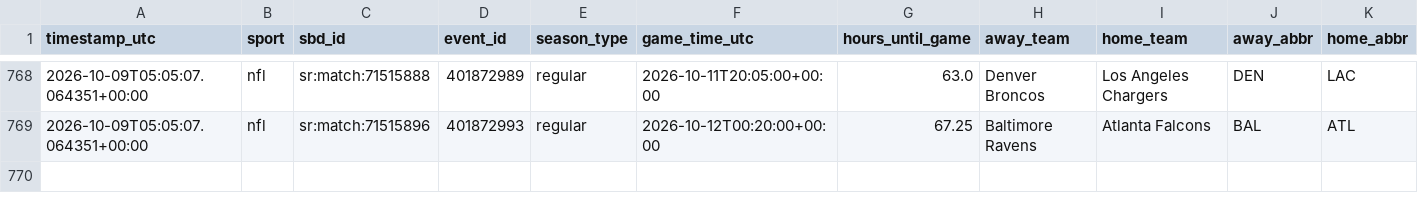
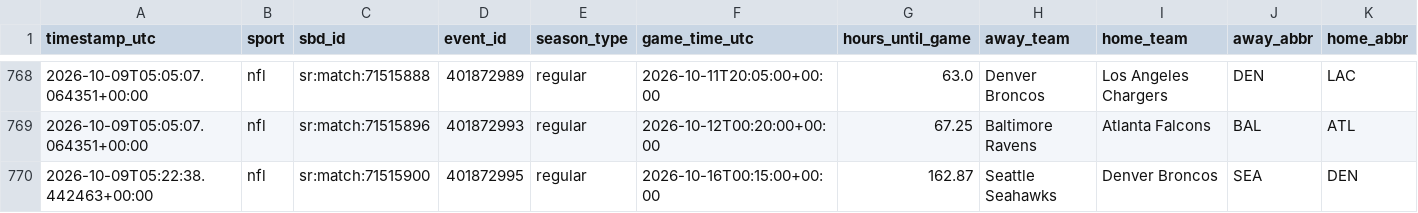
Before and after one commit to fallking123/money-flow-tracker, a CSV file: docs/data/nfl/odds_history_2026-10.csv, drawn as a sheet; only a part is shown, gaps mark what is left out; rows hold the shown columns only; the diff names each change by its address in the sheet, - before the commit and + after, or states it on an @@ line.

```diff
--- a/docs/data/nfl/odds_history_2026-10.csv
+++ b/docs/data/nfl/odds_history_2026-10.csv
+row 770: 2026-10-09T05:22:38.442463+00:00 | nfl | sr:match:71515900 | 401872995 | regular | 2026-10-16T00:15:00+00:00 | 162.87 | Seattle Seahawks | Denver Broncos | SEA | DEN
```
Also changed, not shown: docs/data/mlb/model_picks.csv, docs/data/nhl/model_picks.csv, 1 other file.
